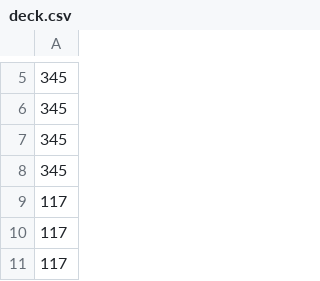
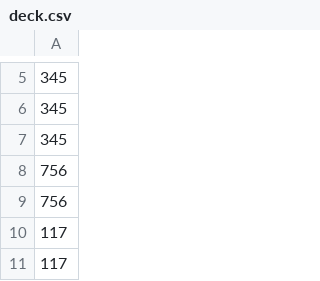
Before and after one commit to byte-bit06/Mr-Aura---PTCG-AI-Battle-Challenge-Simulation, a CSV file: Network_training/Wall_V10/deck.csv, drawn as a sheet; only a part is shown, gaps mark what is left out.

Commit message:
Update Wall_V10 submission package with 30.0% win rate deck configuration

```diff
--- a/Network_training/Wall_V10/deck.csv
+++ b/Network_training/Wall_V10/deck.csv
@@ -7,4 +7,4 @@
 345
-345
-117
+756
+756
 117
```
Also changed, not shown: 1 other file.
